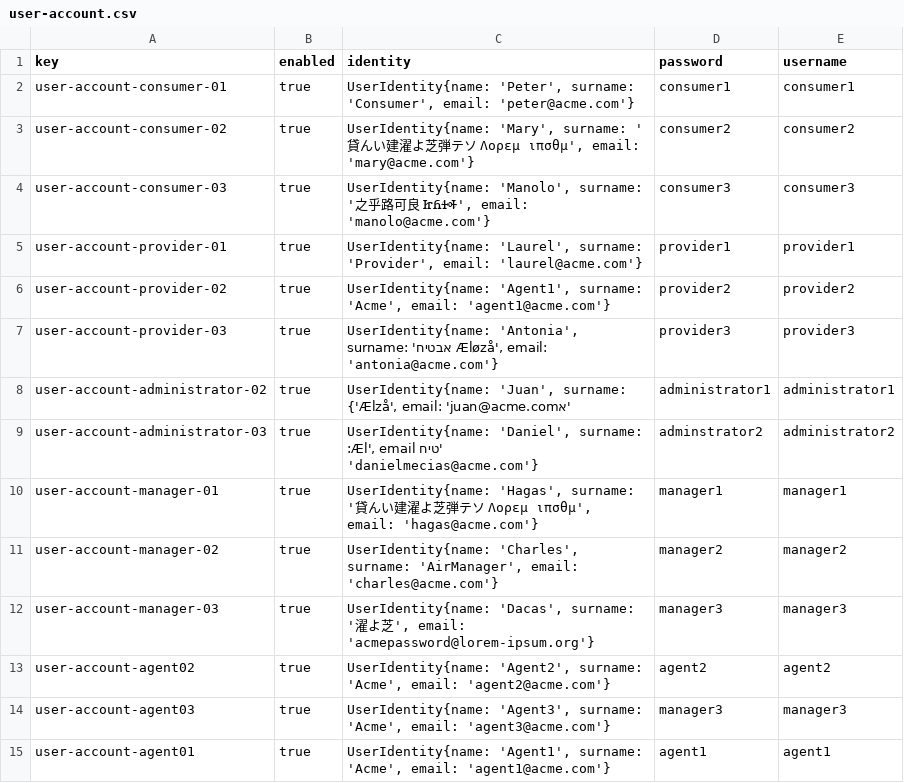
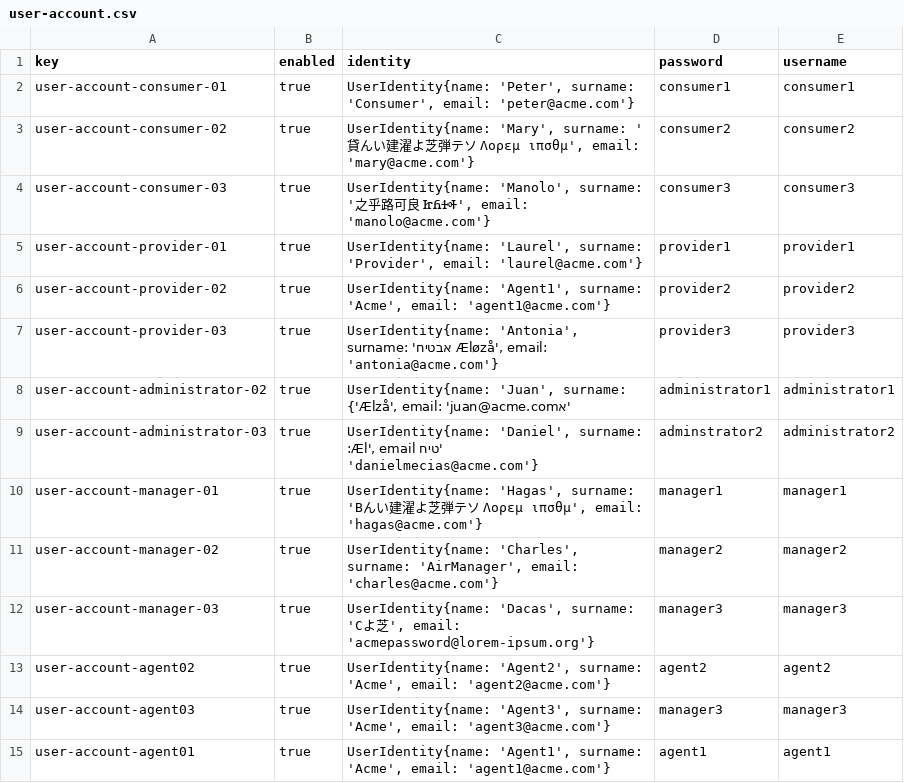
Before and after one commit to DP2-2024-2025-C1-009/Acme-ANS-D05, a CSV file: src/main/resources/WEB-INF/data/sample/user-account.csv, drawn as a sheet.

```diff
--- a/src/main/resources/WEB-INF/data/sample/user-account.csv
+++ b/src/main/resources/WEB-INF/data/sample/user-account.csv
@@ -9,5 +9,5 @@ user-account-administrator-02,true,"UserIdentity{name: 'Juan', surname: 'אÆlz
 user-account-administrator-03,true,"UserIdentity{name: 'Daniel', surname: 'טיח Æl', email: 'danielmecias@acme.com'}",adminstrator2,administrator2
-user-account-manager-01,true,"UserIdentity{name: 'Hagas', surname: '貸んい建濯よ芝弾テソ Λορεμ ιπσθμ', email: 'hagas@acme.com'}",manager1,manager1
+user-account-manager-01,true,"UserIdentity{name: 'Hagas', surname: 'Bんい建濯よ芝弾テソ Λορεμ ιπσθμ', email: 'hagas@acme.com'}",manager1,manager1
 user-account-manager-02,true,"UserIdentity{name: 'Charles', surname: 'AirManager', email: 'charles@acme.com'}",manager2,manager2
-user-account-manager-03,true,"UserIdentity{name: 'Dacas', surname: '濯よ芝', email: 'acmepassword@lorem-ipsum.org'}",manager3,manager3
+user-account-manager-03,true,"UserIdentity{name: 'Dacas', surname: 'Cよ芝', email: 'acmepassword@lorem-ipsum.org'}",manager3,manager3
 user-account-agent02,true,"UserIdentity{name: 'Agent2', surname: 'Acme', email: 'agent2@acme.com'}",agent2,agent2
```
Also changed, not shown: 2 other files.
